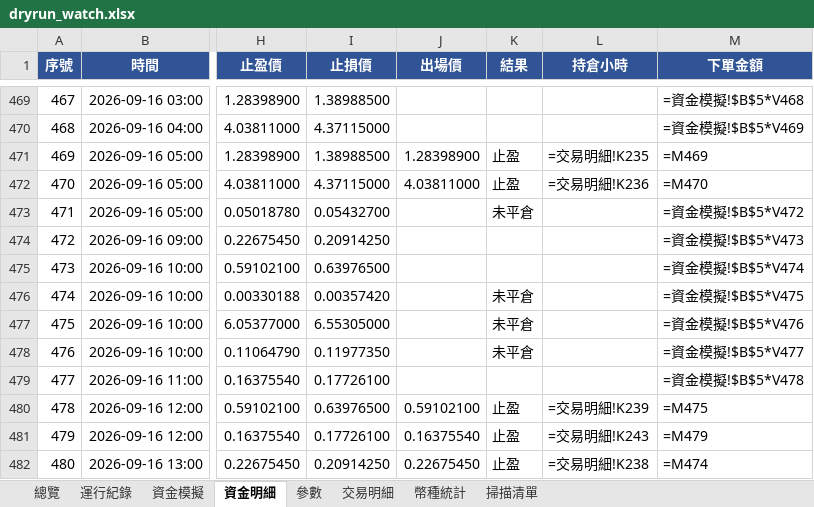
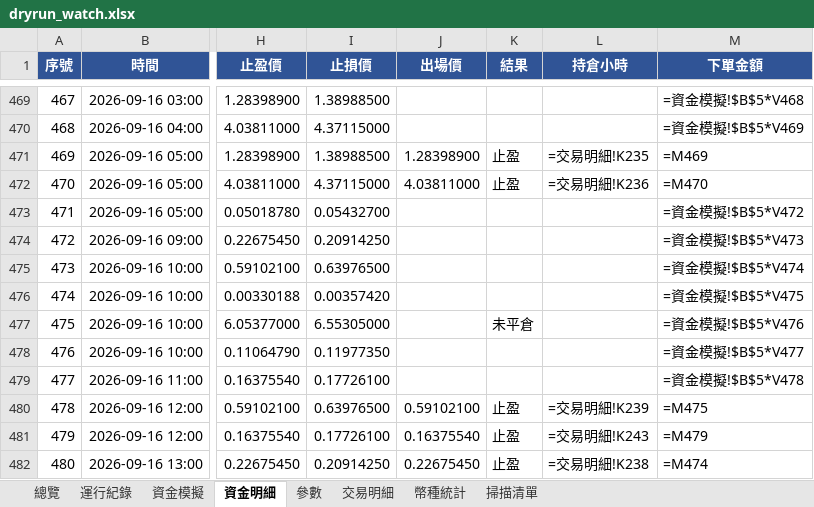
Before and after one commit to timzen43210/Crypto_Trader, an Excel workbook: output/dryrun_watch.xlsx, sheet 資金明細, drawn as a sheet; only a part is shown, gaps mark what is left out; values as stored, in another font and other column widths than the file's, no borders; formulas without a stored value are shown as written; conditional formats not drawn; the diff covers the shown part only; the diff names each change by its address in the sheet, - before the commit and + after, or states it on an @@ line.

```diff
--- a/output/dryrun_watch.xlsx (sheet 資金明細)
+++ b/output/dryrun_watch.xlsx (sheet 資金明細)
-K473 (結果): 未平倉
+K473 (結果): (empty)
-K476 (結果): 未平倉
+K476 (結果): (empty)
-K478 (結果): 未平倉
+K478 (結果): (empty)
```
Also changed, not shown: 6 added rows and 1 edited cell elsewhere in this sheet, sheet 幣種統計, sheet 交易明細, sheet 總覽, sheet 資金模擬, sheet 運行紀錄, sheet 掃描清單, 1 more sheet, charts or pictures, output/dryrun_main.xlsx, output/dryrun_rev.xlsx, 3 other files.
